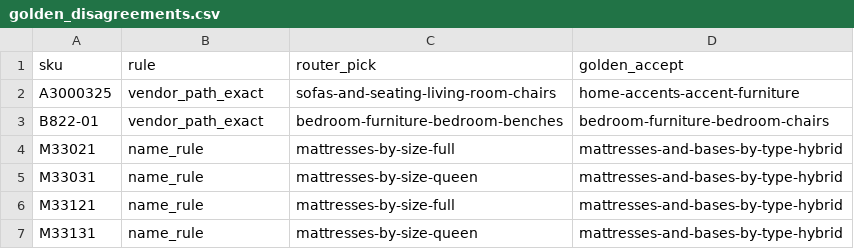
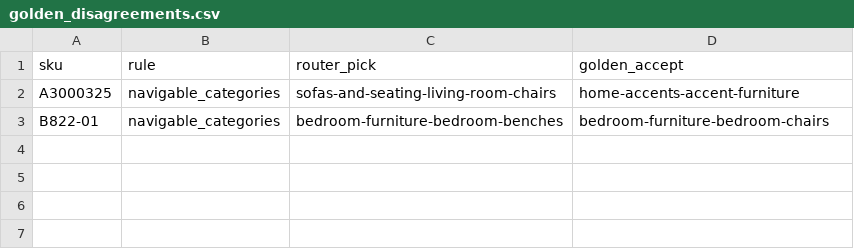
Before and after one commit to Bharvi-Patel/mapp, a CSV file: router/reports/golden_disagreements.csv, drawn as a sheet.

```diff
--- a/router/reports/golden_disagreements.csv
+++ b/router/reports/golden_disagreements.csv
@@ -1,7 +1,3 @@
 sku,rule,router_pick,golden_accept
-A3000325,vendor_path_exact,sofas-and-seating-living-room-chairs,home-accents-accent-furniture
-B822-01,vendor_path_exact,bedroom-furniture-bedroom-benches,bedroom-furniture-bedroom-chairs
-M33021,name_rule,mattresses-by-size-full,mattresses-and-bases-by-type-hybrid
-M33031,name_rule,mattresses-by-size-queen,mattresses-and-bases-by-type-hybrid
-M33121,name_rule,mattresses-by-size-full,mattresses-and-bases-by-type-hybrid
-M33131,name_rule,mattresses-by-size-queen,mattresses-and-bases-by-type-hybrid
+A3000325,navigable_categories,sofas-and-seating-living-room-chairs,home-accents-accent-furniture
+B822-01,navigable_categories,bedroom-furniture-bedroom-benches,bedroom-furniture-bedroom-chairs
```
Also changed, not shown: router/navcats_retry.csv, 16 other files.
